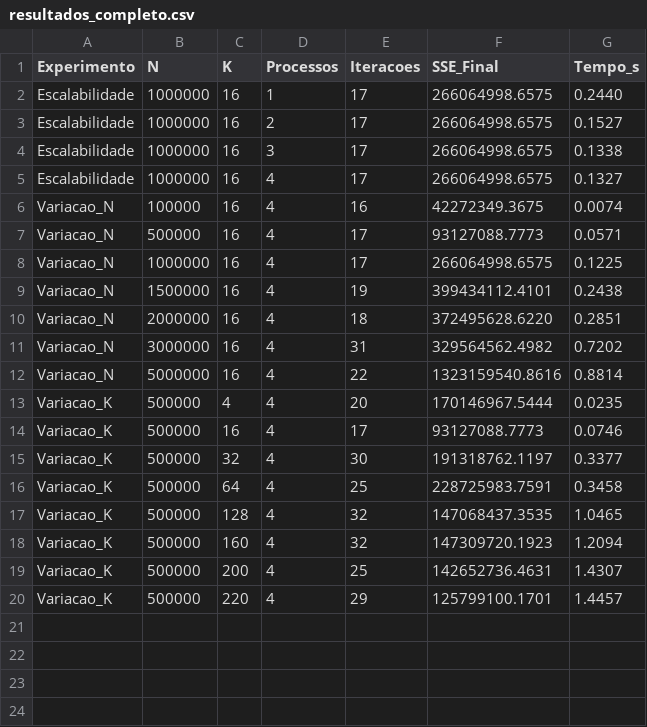
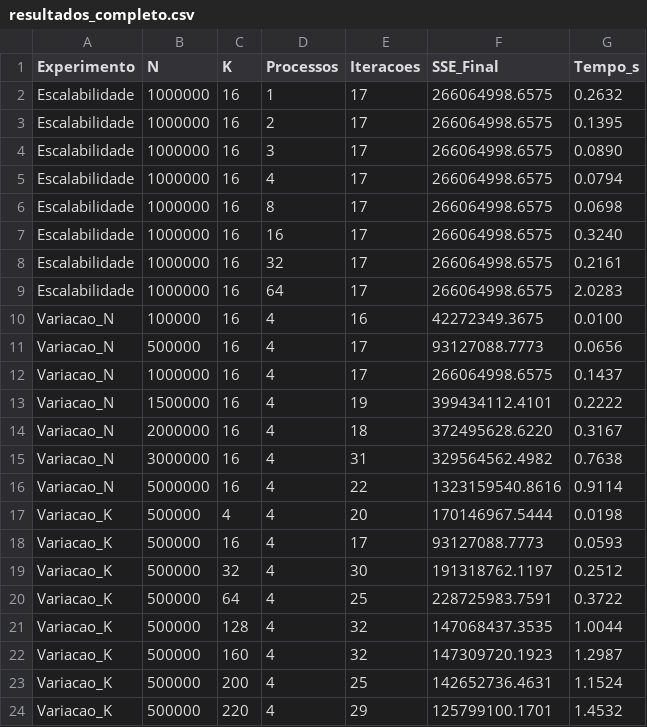
Before and after one commit to ivomartin/projeto_pcd, a CSV file: mpi/plots/resultados_completo.csv, drawn as a sheet.

Commit message:
Update plots and results; add new data points and adjust MPI script for oversubscription

```diff
--- a/mpi/plots/resultados_completo.csv
+++ b/mpi/plots/resultados_completo.csv
@@ -1,20 +1,24 @@
 Experimento,N,K,Processos,Iteracoes,SSE_Final,Tempo_s
-Escalabilidade,1000000,16,1,17,266064998.6575,0.2440
-Escalabilidade,1000000,16,2,17,266064998.6575,0.1527
-Escalabilidade,1000000,16,3,17,266064998.6575,0.1338
-Escalabilidade,1000000,16,4,17,266064998.6575,0.1327
-Variacao_N,100000,16,4,16,42272349.3675,0.0074
-Variacao_N,500000,16,4,17,93127088.7773,0.0571
-Variacao_N,1000000,16,4,17,266064998.6575,0.1225
-Variacao_N,1500000,16,4,19,399434112.4101,0.2438
-Variacao_N,2000000,16,4,18,372495628.6220,0.2851
-Variacao_N,3000000,16,4,31,329564562.4982,0.7202
-Variacao_N,5000000,16,4,22,1323159540.8616,0.8814
-Variacao_K,500000,4,4,20,170146967.5444,0.0235
-Variacao_K,500000,16,4,17,93127088.7773,0.0746
-Variacao_K,500000,32,4,30,191318762.1197,0.3377
-Variacao_K,500000,64,4,25,228725983.7591,0.3458
-Variacao_K,500000,128,4,32,147068437.3535,1.0465
-Variacao_K,500000,160,4,32,147309720.1923,1.2094
-Variacao_K,500000,200,4,25,142652736.4631,1.4307
-Variacao_K,500000,220,4,29,125799100.1701,1.4457
+Escalabilidade,1000000,16,1,17,266064998.6575,0.2632
+Escalabilidade,1000000,16,2,17,266064998.6575,0.1395
+Escalabilidade,1000000,16,3,17,266064998.6575,0.0890
+Escalabilidade,1000000,16,4,17,266064998.6575,0.0794
+Escalabilidade,1000000,16,8,17,266064998.6575,0.0698
+Escalabilidade,1000000,16,16,17,266064998.6575,0.3240
+Escalabilidade,1000000,16,32,17,266064998.6575,0.2161
+Escalabilidade,1000000,16,64,17,266064998.6575,2.0283
+Variacao_N,100000,16,4,16,42272349.3675,0.0100
+Variacao_N,500000,16,4,17,93127088.7773,0.0656
+Variacao_N,1000000,16,4,17,266064998.6575,0.1437
+Variacao_N,1500000,16,4,19,399434112.4101,0.2222
+Variacao_N,2000000,16,4,18,372495628.6220,0.3167
+Variacao_N,3000000,16,4,31,329564562.4982,0.7638
+Variacao_N,5000000,16,4,22,1323159540.8616,0.9114
+Variacao_K,500000,4,4,20,170146967.5444,0.0198
+Variacao_K,500000,16,4,17,93127088.7773,0.0593
+Variacao_K,500000,32,4,30,191318762.1197,0.2512
+Variacao_K,500000,64,4,25,228725983.7591,0.3722
+Variacao_K,500000,128,4,32,147068437.3535,1.0044
+Variacao_K,500000,160,4,32,147309720.1923,1.2987
+Variacao_K,500000,200,4,25,142652736.4631,1.1524
+Variacao_K,500000,220,4,29,125799100.1701,1.4532
```
Also changed, not shown: 5 other files.
